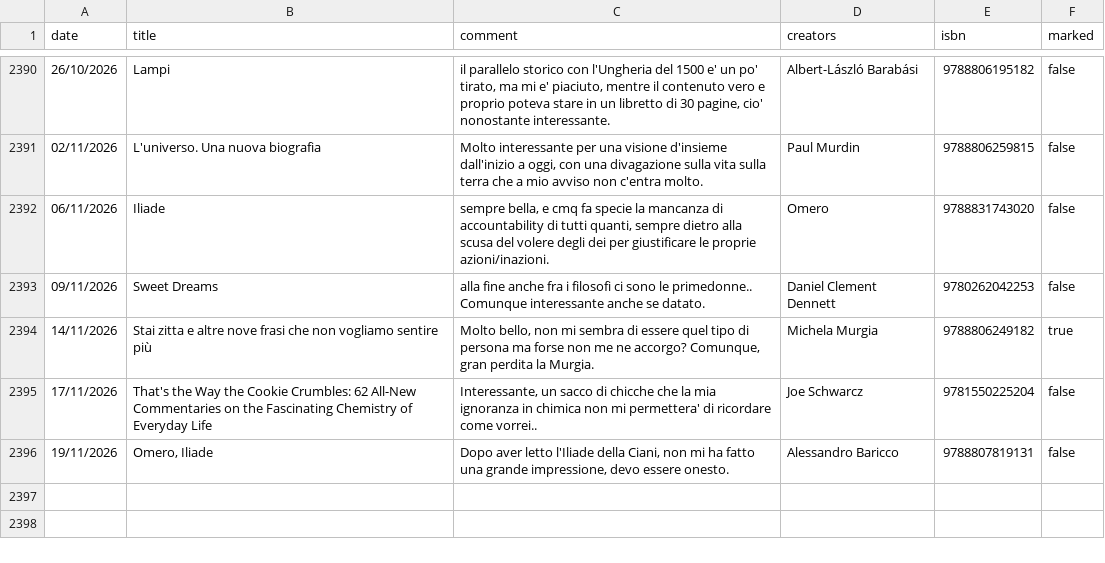
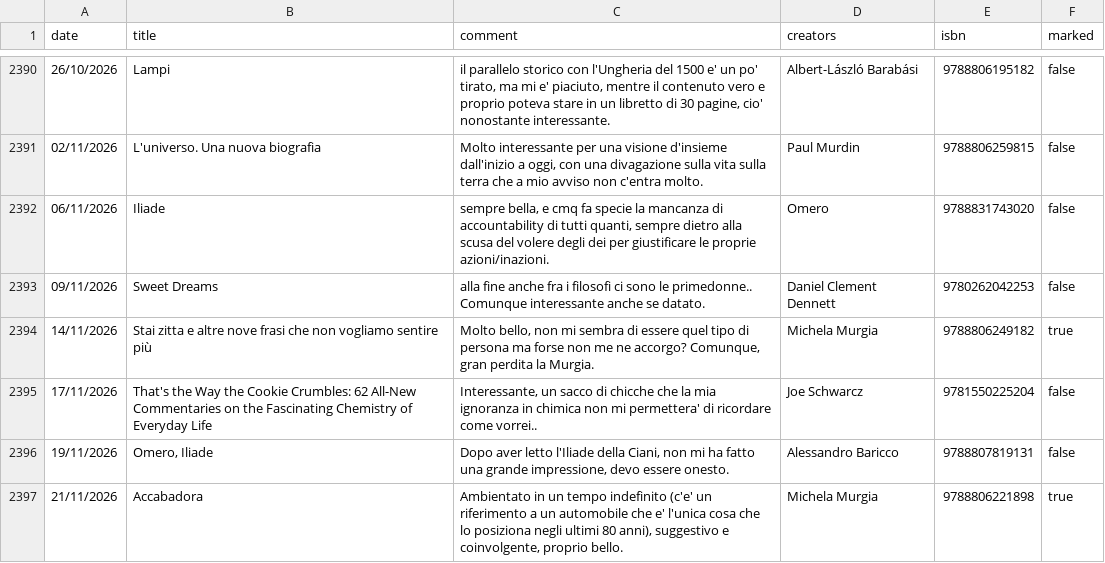
Before and after one commit to andreaiacono/books, a CSV file: data/reading-log.csv, drawn as a sheet; only a part is shown, gaps mark what is left out.

Commit message:
log: Accabadora

```diff
--- a/data/reading-log.csv
+++ b/data/reading-log.csv
@@ -2396 +2396,2 @@
 "19/11/2026","Omero, Iliade","Dopo aver letto l'Iliade della Ciani, non mi ha fatto una grande impressione, devo essere onesto.","Alessandro Baricco","9788807819131","false"
+"21/11/2026","Accabadora","Ambientato in un tempo indefinito (c'e' un riferimento a un automobile che e' l'unica cosa che lo posiziona negli ultimi 80 anni), suggestivo e coinvolgente, proprio bello.","Michela Murgia","9788806221898","true"
```
